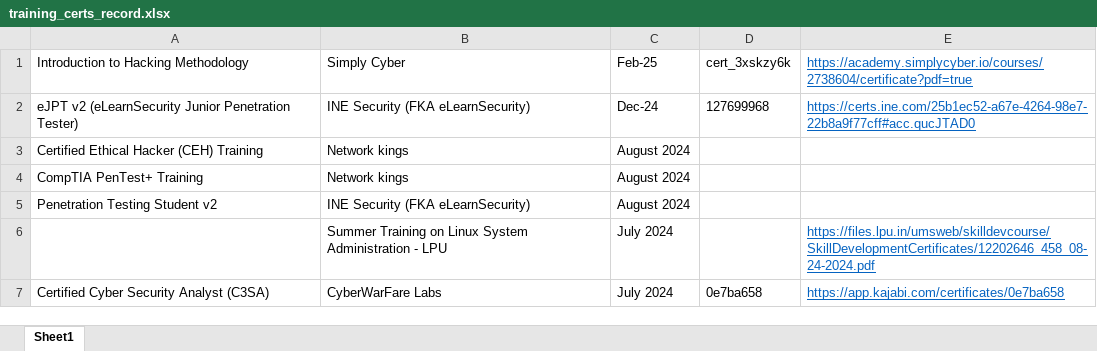
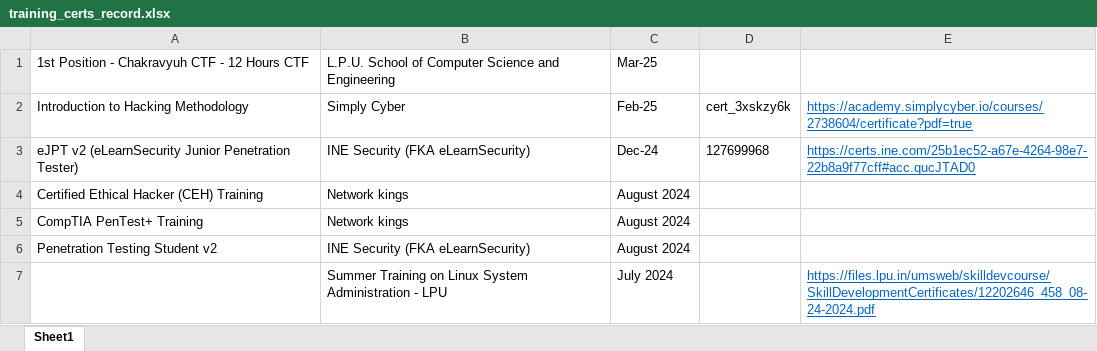
Before and after one commit to shreyas-malhotra/training_certs_record, an Excel workbook: training_certs_record.xlsx, sheet Sheet1, drawn as a sheet; only a part is shown; the shorter side is filled out with more unchanged rows; values as stored, in another font and other column widths than the file's, no borders; the diff names each change by its address in the sheet, - before the commit and + after, or states it on an @@ line.

Commit message:
Added entry for 1st position in Chakravyuh CTF, organized by LPU SCSE.

```diff
--- a/training_certs_record.xlsx (sheet Sheet1)
+++ b/training_certs_record.xlsx (sheet Sheet1)
+row 1: 1st Position - Chakravyuh CTF - 12 Hours CTF | L.P.U. School of Computer Science and Engineering | Mar-25
```
